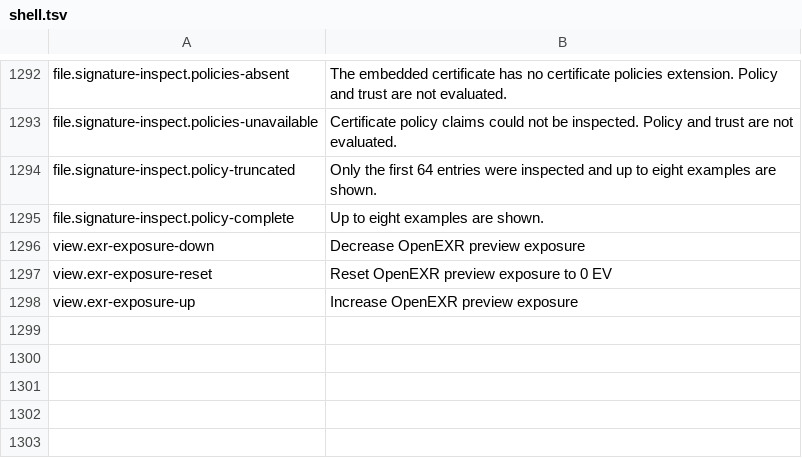
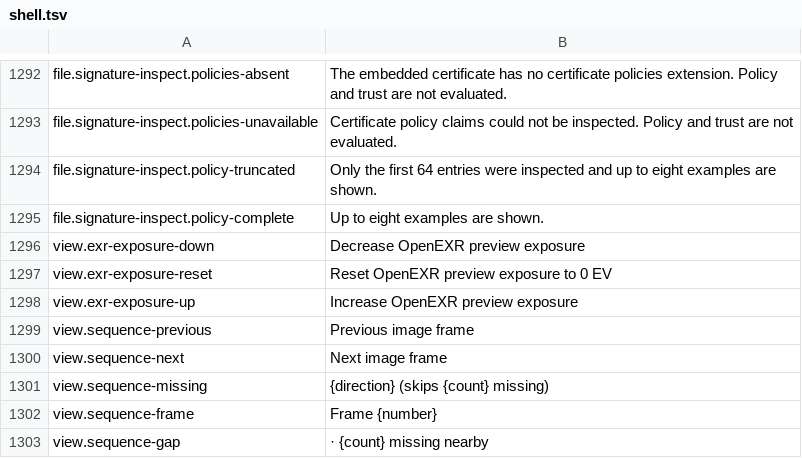
Before and after one commit to masanork/ibis-office, a TSV file: crates/ibis-office-base/i18n/en/shell.tsv, drawn as a sheet; only a part is shown, gaps mark what is left out.

```diff
--- a/crates/ibis-office-base/i18n/en/shell.tsv
+++ b/crates/ibis-office-base/i18n/en/shell.tsv
@@ -1298 +1298,6 @@ view.exr-exposure-reset	Reset OpenEXR preview exposure to 0 EV
 view.exr-exposure-up	Increase OpenEXR preview exposure
+view.sequence-previous	Previous image frame
+view.sequence-next	Next image frame
+view.sequence-missing	{direction} (skips {count} missing)
+view.sequence-frame	Frame {number}
+view.sequence-gap	 · {count} missing nearby
```
Also changed, not shown: crates/ibis-office-base/i18n/ja/shell.tsv, 4 other files.
